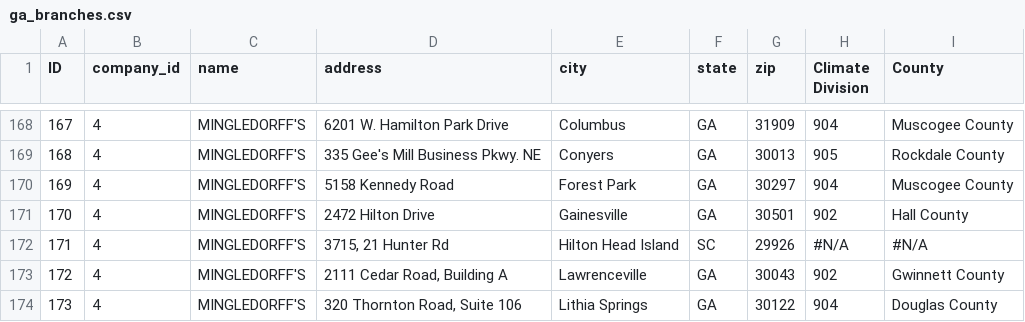
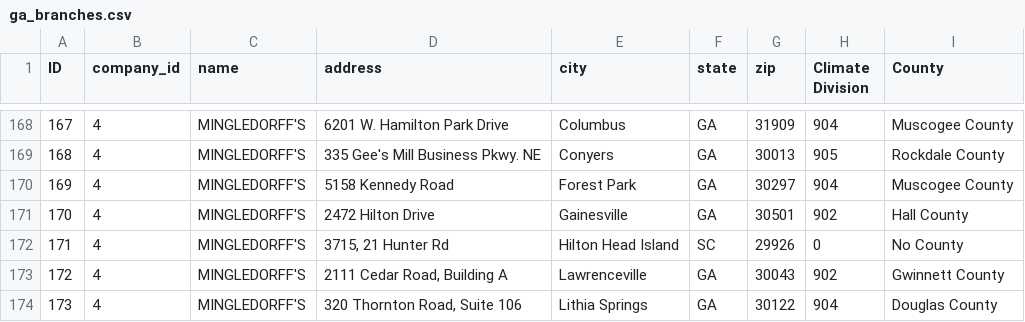
Before and after one commit to carbonitech/data-api, a CSV file: db/ga_branches.csv, drawn as a sheet; only a part is shown, gaps mark what is left out.

Commit message:
removed null value for sc branch

```diff
--- a/db/ga_branches.csv
+++ b/db/ga_branches.csv
@@ -171,3 +171,3 @@
 170,4,MINGLEDORFF'S,2472 Hilton Drive,Gainesville,GA,30501,902,Hall County
-171,4,MINGLEDORFF'S,"3715, 21 Hunter Rd",Hilton Head Island,SC,29926,#N/A,#N/A
+171,4,MINGLEDORFF'S,"3715, 21 Hunter Rd",Hilton Head Island,SC,29926,0,No County
 172,4,MINGLEDORFF'S,"2111 Cedar Road, Building A",Lawrenceville,GA,30043,902,Gwinnett County
```
